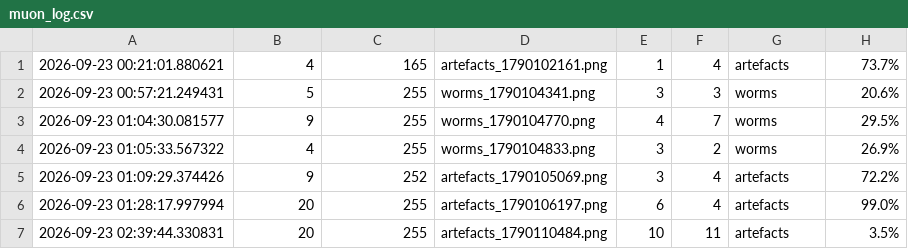
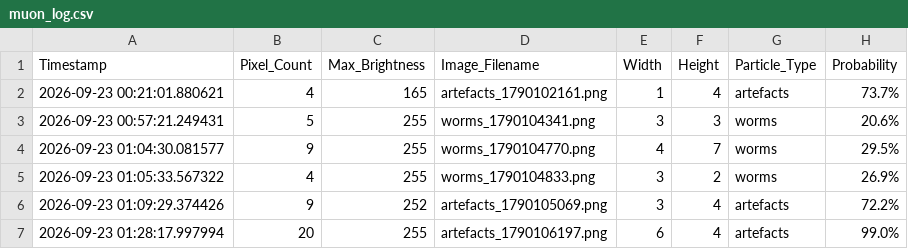
Before and after one commit to bkb3/muon-observatory, a CSV file: data/2026/09/23/muon_log.csv, drawn as a sheet; only a part is shown; the shorter side is filled out with more unchanged rows; the diff names each change by its address in the sheet, - before the commit and + after, or states it on an @@ line.

```diff
--- a/data/2026/09/23/muon_log.csv
+++ b/data/2026/09/23/muon_log.csv
+row 1: Timestamp | Pixel_Count | Max_Brightness | Image_Filename | Width | Height | Particle_Type | Probability
```
Also changed, not shown: static/historical_data.csv, 32 other files.
